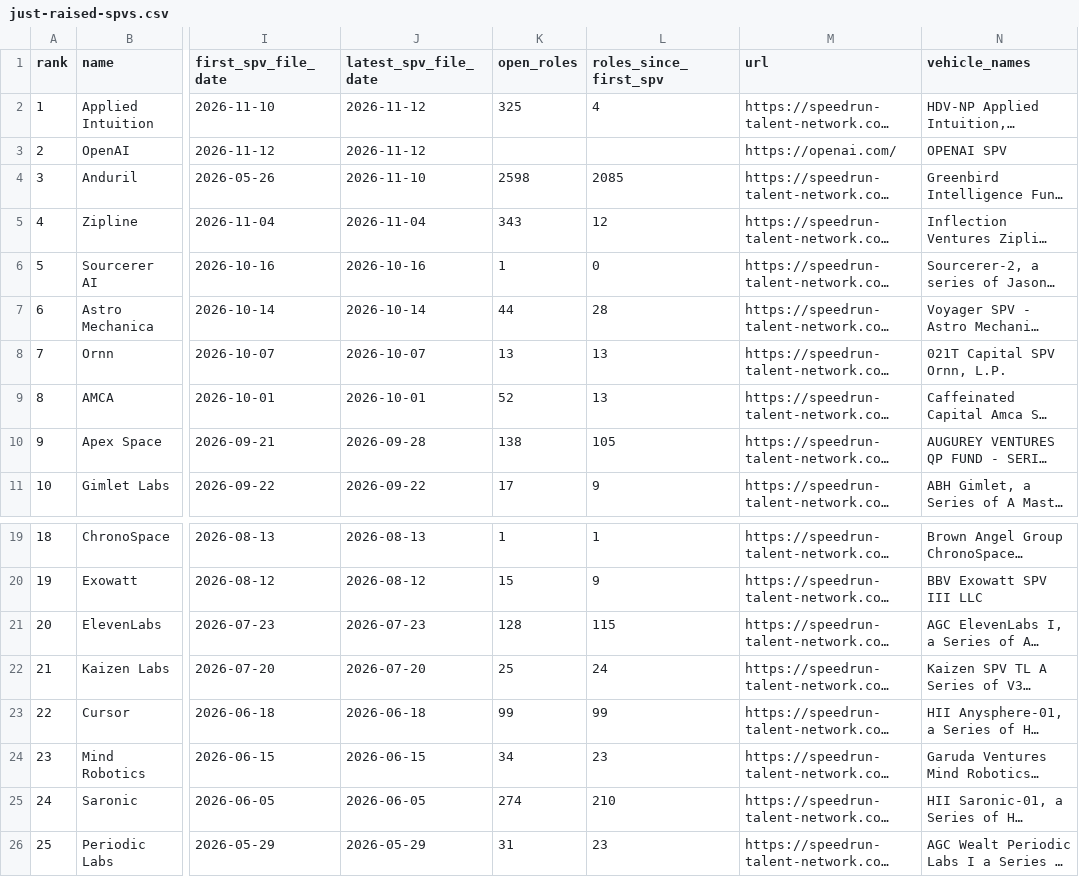
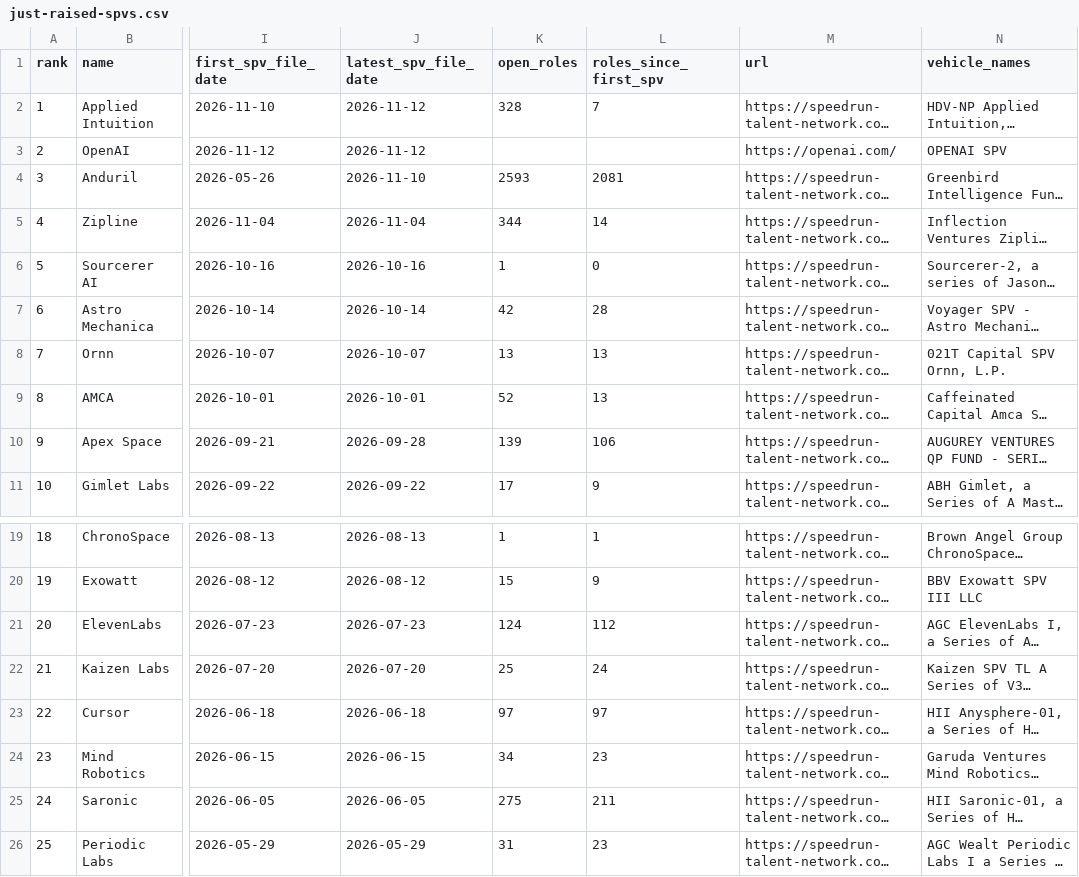
Before and after one commit to nickadesina/justraised, a CSV file: public/api/just-raised-spvs.csv, drawn as a sheet; only a part is shown, gaps mark what is left out; long unchanged cells end in …; the diff names each change by its address in the sheet, - before the commit and + after, or states it on an @@ line.

```diff
--- a/public/api/just-raised-spvs.csv
+++ b/public/api/just-raised-spvs.csv
-K2 (open_roles): 325
+K2 (open_roles): 328
-L2 (roles_since_first_spv): 4
+L2 (roles_since_first_spv): 7
-K4 (open_roles): 2598
+K4 (open_roles): 2593
-L4 (roles_since_first_spv): 2085
+L4 (roles_since_first_spv): 2081
-K5 (open_roles): 343
+K5 (open_roles): 344
-L5 (roles_since_first_spv): 12
+L5 (roles_since_first_spv): 14
-K7 (open_roles): 44
+K7 (open_roles): 42
-K10 (open_roles): 138
+K10 (open_roles): 139
-L10 (roles_since_first_spv): 105
+L10 (roles_since_first_spv): 106
-K21 (open_roles): 128
+K21 (open_roles): 124
-L21 (roles_since_first_spv): 115
+L21 (roles_since_first_spv): 112
-K23 (open_roles): 99
+K23 (open_roles): 97
-L23 (roles_since_first_spv): 99
+L23 (roles_since_first_spv): 97
-K25 (open_roles): 274
+K25 (open_roles): 275
-L25 (roles_since_first_spv): 210
+L25 (roles_since_first_spv): 211
```
Also changed, not shown: public/api/just-raised.csv, review/low.csv, 9 other files.
